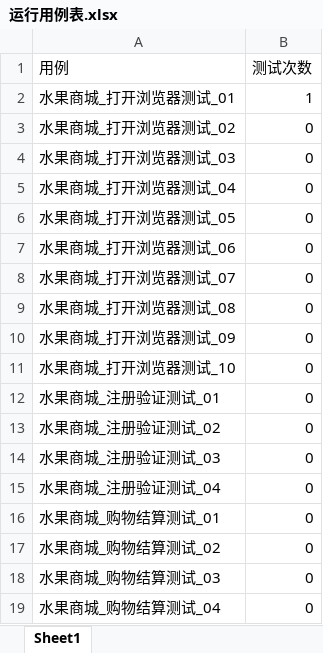
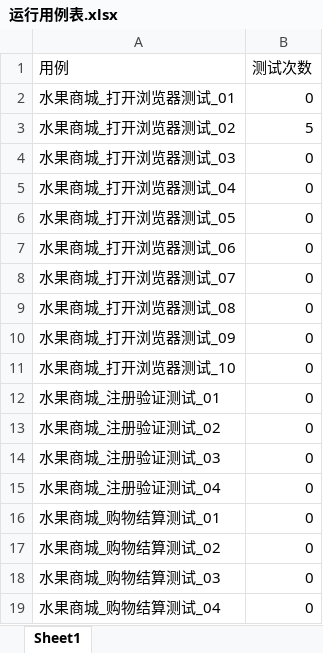
Before and after one commit to liushuangxi98/robotframework-Test, an Excel workbook: 运行用例表.xlsx, sheet Sheet1, drawn as a sheet; values as stored, in another font and other column widths than the file's, no borders; the diff names each change by its address in the sheet, - before the commit and + after, or states it on an @@ line.

```diff
--- a/运行用例表.xlsx (sheet Sheet1)
+++ b/运行用例表.xlsx (sheet Sheet1)
-B2 (测试次数): 1
+B2 (测试次数): 0
-B3 (测试次数): 0
+B3 (测试次数): 5
```
